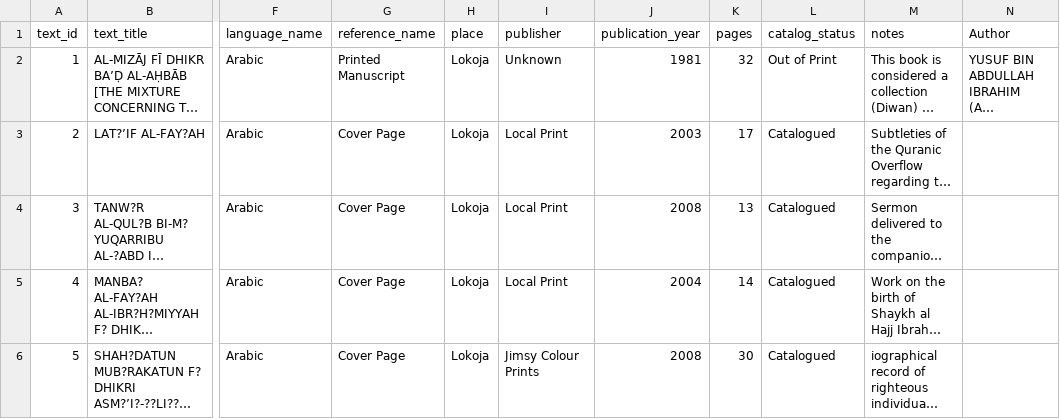
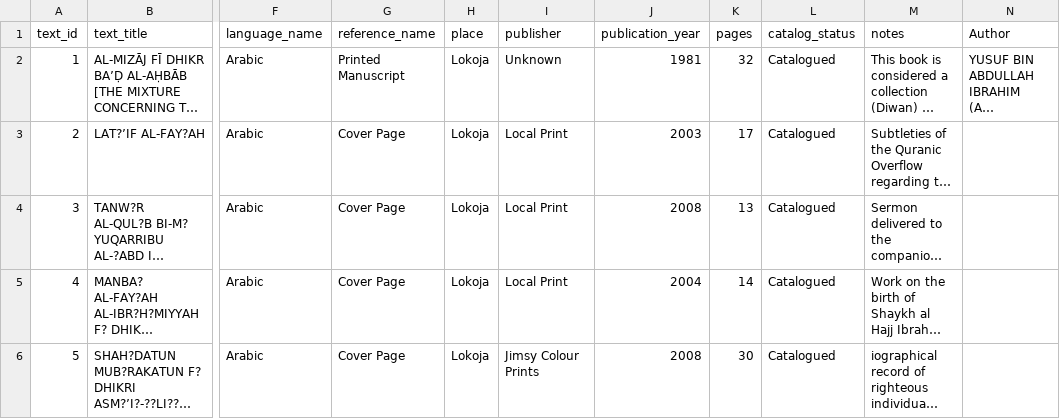
Before and after one commit to SmileBakGlobal/sheikh-yusuf-lokoja-bibliographic-database, a CSV file: sheikh-yusuf-lokoja-bibliographic-database.csv, drawn as a sheet; only a part is shown, gaps mark what is left out; long unchanged cells end in …; the diff names each change by its address in the sheet, - before the commit and + after, or states it on an @@ line.

Commit message:
Update sheikh-yusuf-lokoja-bibliographic-database.csv

```diff
--- a/sheikh-yusuf-lokoja-bibliographic-database.csv
+++ b/sheikh-yusuf-lokoja-bibliographic-database.csv
-L2 (catalog_status): Out of Print
+L2 (catalog_status): Catalogued
```
